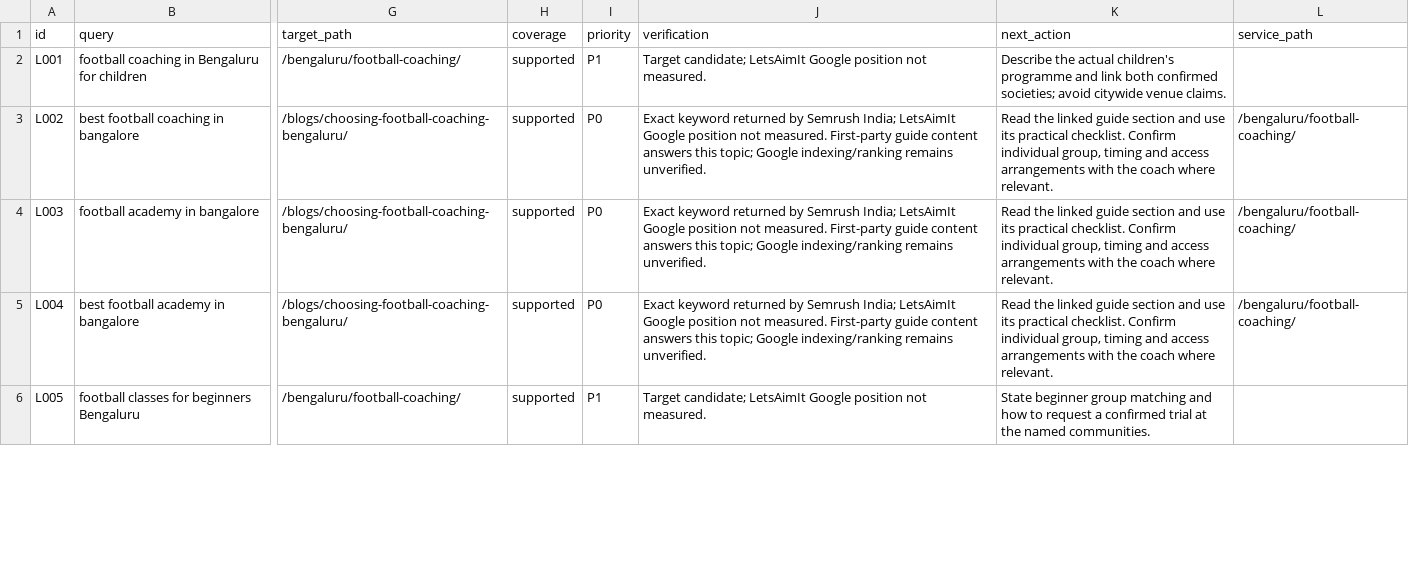
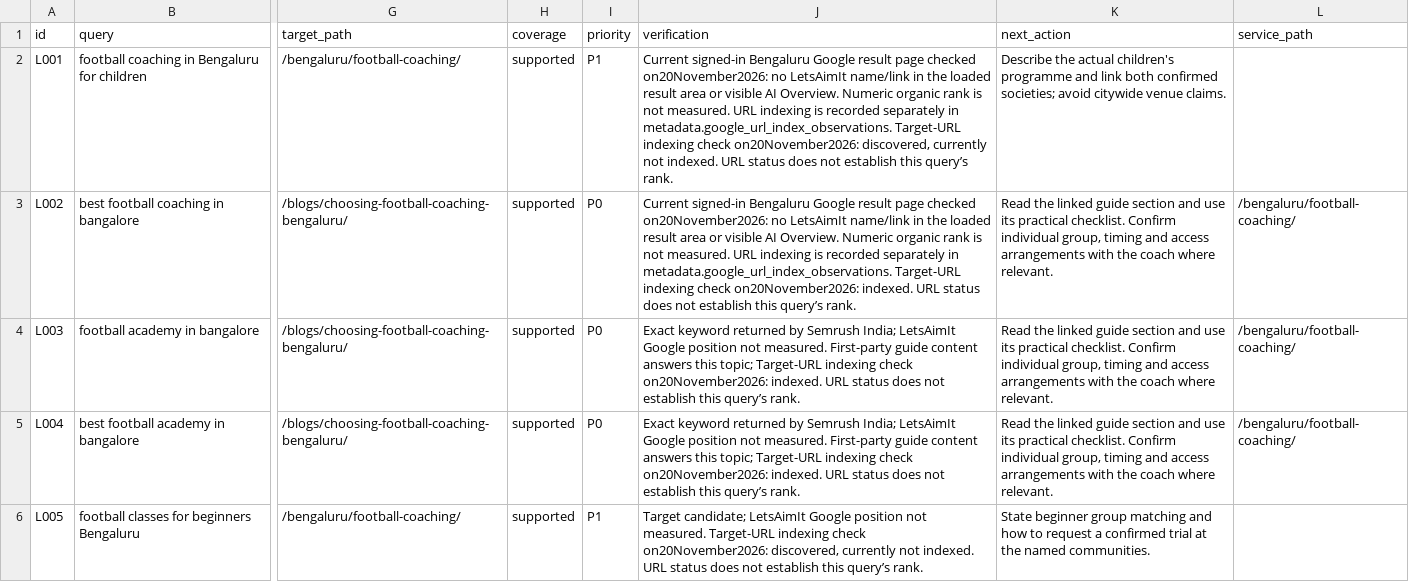
Before and after one commit to ankitkumarsingh1702/letsaimit, a CSV file: docs/local-seo-queries-200.csv, drawn as a sheet; only a part is shown, gaps mark what is left out; the diff covers the shown part only; the diff names each change by its address in the sheet, - before the commit and + after, or states it on an @@ line.

Commit message:
Separate verified Google visibility from content completion

```diff
--- a/docs/local-seo-queries-200.csv
+++ b/docs/local-seo-queries-200.csv
-J2 (verification): Target candidate; LetsAimIt Google position not measured.
+J2 (verification): Current signed-in Bengaluru Google result page checked on20November2026: no LetsAimIt name/link in the loaded result area or visible AI Overview. Numeric organic rank is not measured. URL indexing is recorded separately in metadata.google_url_index_observations. Target-URL indexing check on20November2026: discovered, currently not indexed. URL status does not establish this query’s rank.
-J3 (verification): Exact keyword returned by Semrush India; LetsAimIt Google position not measured. First-party guide content answers this topic; Google indexing/ranking remains unverified.
+J3 (verification): Current signed-in Bengaluru Google result page checked on20November2026: no LetsAimIt name/link in the loaded result area or visible AI Overview. Numeric organic rank is not measured. URL indexing is recorded separately in metadata.google_url_index_observations. Target-URL indexing check on20November2026: indexed. URL status does not establish this query’s rank.
-J4:J5 (verification): …this topic; Google indexing/ranking remains unverified.
+J4:J5 (verification): …this topic; Target-URL indexing check on20November2026: indexed. URL status does not establish this query’s rank.
-J6 (verification): …not measured.
+J6 (verification): …not measured. Target-URL indexing check on20November2026: discovered, currently not indexed. URL status does not establish this query’s rank.
```
Also changed, not shown: 19 edited cells elsewhere in this file, 8 other files.
